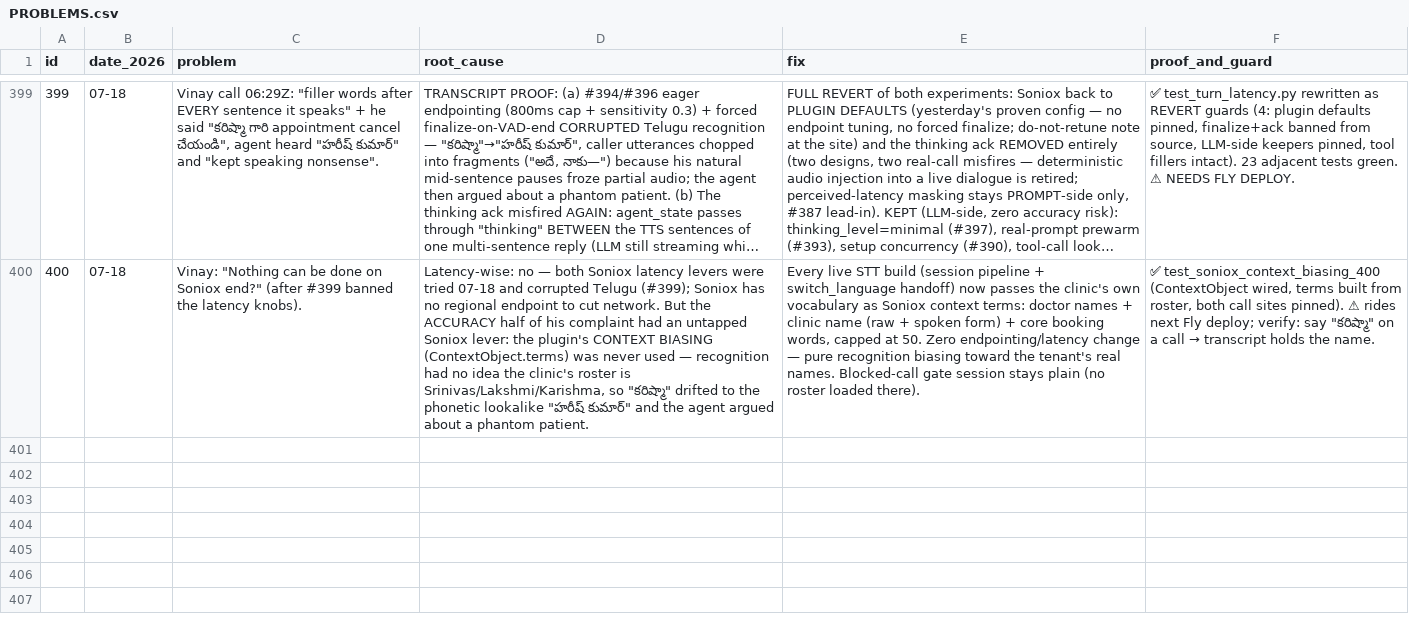
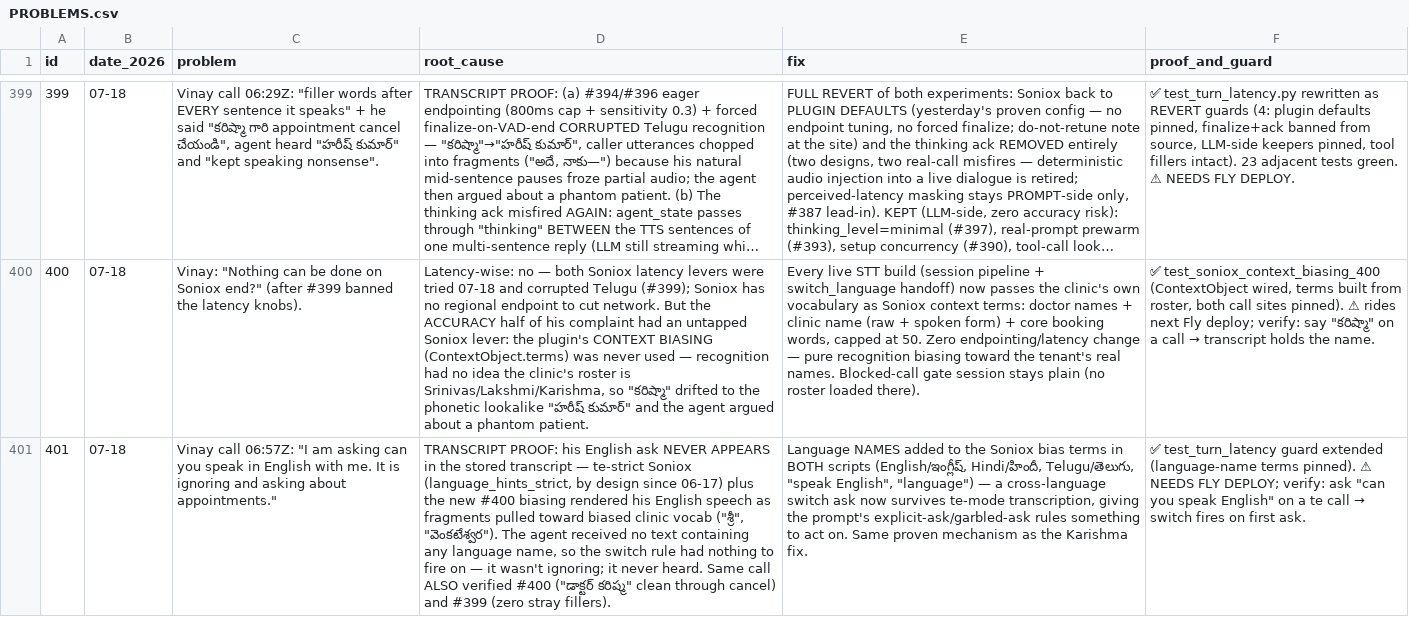
Before and after one commit to vachanam-ai/Vachanam-dev, a CSV file: docs/PROBLEMS.csv, drawn as a sheet; only a part is shown, gaps mark what is left out; long unchanged cells end in …; the diff names each change by its address in the sheet, - before the commit and + after, or states it on an @@ line.

```diff
--- a/docs/PROBLEMS.csv
+++ b/docs/PROBLEMS.csv
+row 401: 401 | 07-18 | Vinay call 06:57Z: "I am asking can you speak in English with me. It is ignoring and asking about appointments." | TRANSCRIPT PROOF: his English ask NEVER APPEARS in the stored transcript — te-strict Soniox (language_hints_strict, by design since 06-17) plus the new #400 biasing rendered his English speech as fragments pulled toward biased clinic vocab ("శ్రీ", "వెంకటేశ్వర"). The agent received no text containing any language name, so the switch rule had nothing to fire on — it wasn't ignoring; it never heard. Same call ALSO verified #400 ("డాక్టర్ కరిష్మ" clean through cancel) and #399 (zero stray fillers). | Language NAMES added to the Soniox bias terms in BOTH scripts (English/ఇంగ్లీష్, Hindi/హిందీ, Telugu/తెలుగు, "speak English", "language") — a cross-language switch ask now survives te-mode transcription, giving the prompt's explicit-ask/garbled-ask rules something to act on. Same proven mechanism as the Karishma fix. | ✅ test_turn_latency guard extended (language-name terms pinned). ⚠ NEEDS FLY DEPLOY; verify: ask "can you speak English" on a te call → switch fires on first ask.
```
Also changed, not shown: 3 other files.
